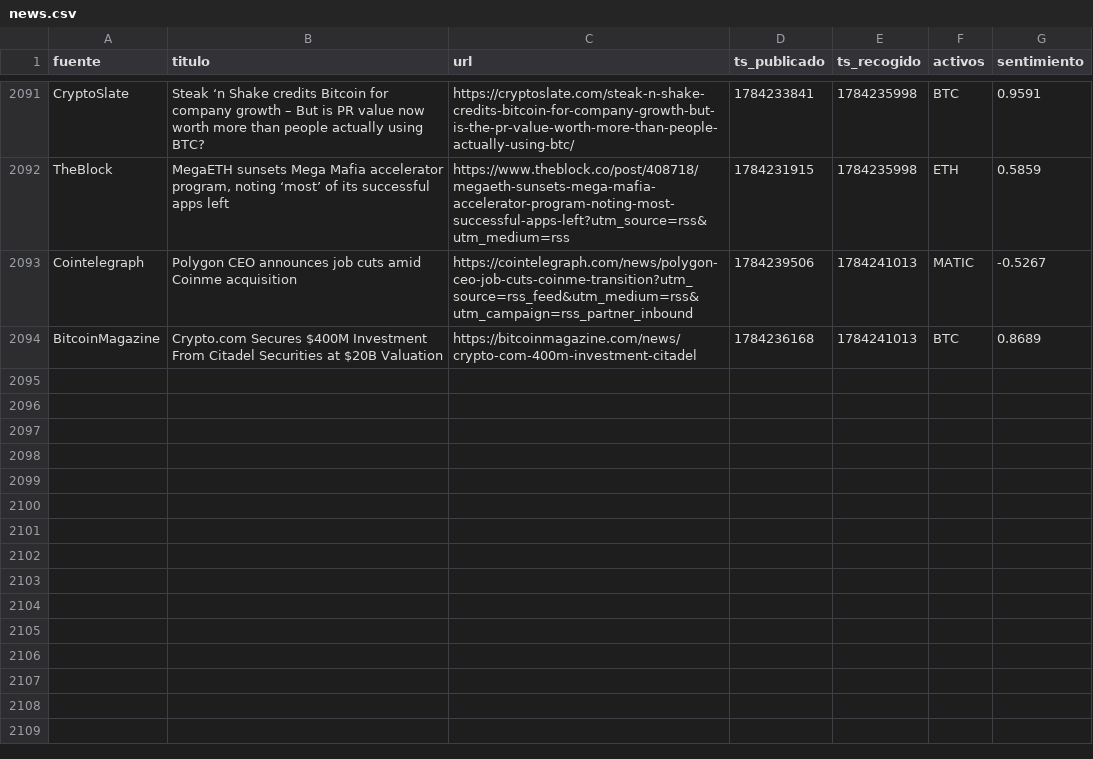
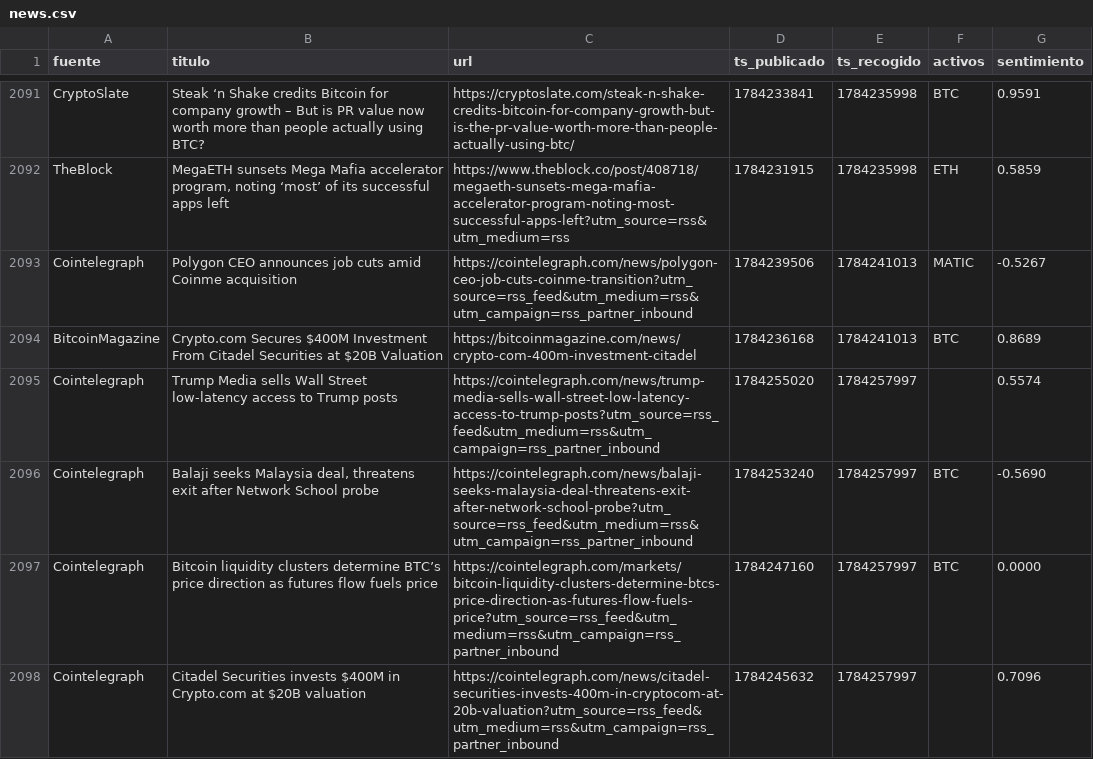
Before and after one commit to marcosgcuenta1/trading-bot, a CSV file: data/news.csv, drawn as a sheet; only a part is shown, gaps mark what is left out.

```diff
--- a/data/news.csv
+++ b/data/news.csv
@@ -2094 +2094,5 @@ Cointelegraph,Polygon CEO announces job cuts amid Coinme acquisition,https://coi
 BitcoinMagazine,Crypto.com Secures $400M Investment From Citadel Securities at $20B Valuation,https://bitcoinmagazine.com/news/crypto-com-400m-investment-citadel,1784236168,1784241013,BTC,0.8689
+Cointelegraph,Trump Media sells Wall Street low-latency access to Trump posts,https://cointelegraph.com/news/trump-media-sells-wall-street-low-latency-access-to-trump-posts?utm_source=rss_feed&utm_medium=rss&utm_campaign=rss_partner_inbound,1784255020,1784257997,,0.5574
+Cointelegraph,"Balaji seeks Malaysia deal, threatens exit after Network School probe",https://cointelegraph.com/news/balaji-seeks-malaysia-deal-threatens-exit-after-network-school-probe?utm_source=rss_feed&utm_medium=rss&utm_campaign=rss_partner_inbound,1784253240,1784257997,BTC,-0.5690
+Cointelegraph,Bitcoin liquidity clusters determine BTC’s price direction as futures flow fuels price,https://cointelegraph.com/markets/bitcoin-liquidity-clusters-determine-btcs-price-direction-as-futures-flow-fuels-price?utm_source=rss_feed&utm_medium=rss&utm_campaign=rss_partner_inbound,1784247160,1784257997,BTC,0.0000
+Cointelegraph,Citadel Securities invests $400M in Crypto.com at $20B valuation,https://cointelegraph.com/news/citadel-securities-invests-400m-in-cryptocom-at-20b-valuation?utm_source=rss_feed&utm_medium=rss&utm_campaign=rss_partner_inbound,1784245632,1784257997,,0.7096
```
